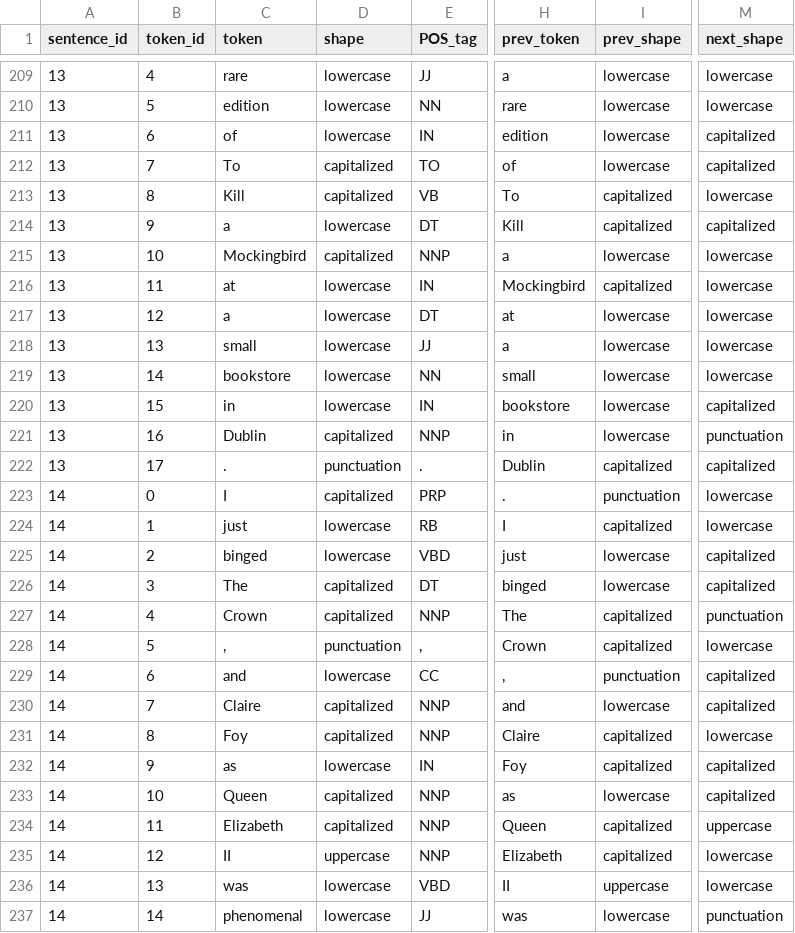
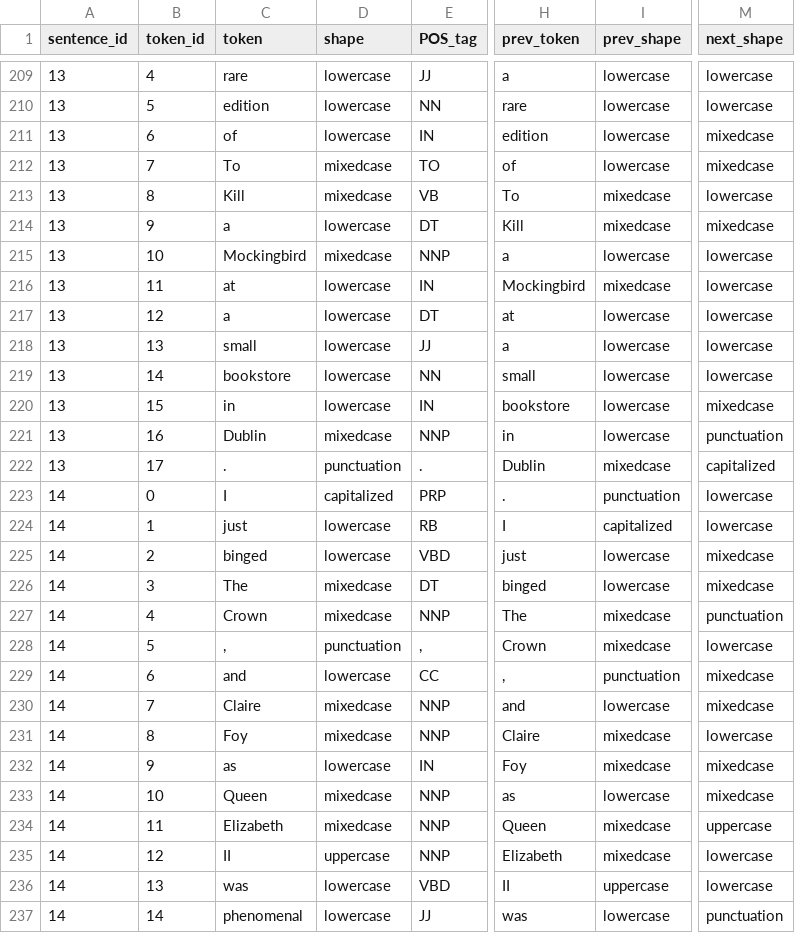
Before and after one commit to eVV44/TextMiningGroup8, a CSV file: Project/Test Data/NER_test_features.csv, drawn as a sheet; only a part is shown, gaps mark what is left out; the diff covers the shown part only; the diff names each change by its address in the sheet, - before the commit and + after, or states it on an @@ line.

```diff
--- a/Project/Test Data/NER_test_features.csv
+++ b/Project/Test Data/NER_test_features.csv
-M211:M212 (next_shape): capitalized
+M211:M212 (next_shape): mixedcase
-D212:D213 (shape): capitalized
+D212:D213 (shape): mixedcase
-I213:I214 (prev_shape): capitalized
+I213:I214 (prev_shape): mixedcase
-M214 (next_shape): capitalized
+M214 (next_shape): mixedcase
-D215 (shape): capitalized
+D215 (shape): mixedcase
-I216 (prev_shape): capitalized
+I216 (prev_shape): mixedcase
-M220 (next_shape): capitalized
+M220 (next_shape): mixedcase
-D221 (shape): capitalized
+D221 (shape): mixedcase
-I222 (prev_shape): capitalized
+I222 (prev_shape): mixedcase
-M225:M226 (next_shape): capitalized
+M225:M226 (next_shape): mixedcase
-D226:D227 (shape): capitalized
+D226:D227 (shape): mixedcase
-I227:I228 (prev_shape): capitalized
+I227:I228 (prev_shape): mixedcase
-M229:M230 (next_shape): capitalized
+M229:M230 (next_shape): mixedcase
-D230:D231 (shape): capitalized
+D230:D231 (shape): mixedcase
-I231:I232 (prev_shape): capitalized
+I231:I232 (prev_shape): mixedcase
-M232:M233 (next_shape): capitalized
+M232:M233 (next_shape): mixedcase
-D233:D234 (shape): capitalized
+D233:D234 (shape): mixedcase
-I234:I235 (prev_shape): capitalized
+I234:I235 (prev_shape): mixedcase
```
Also changed, not shown: 123 edited cells elsewhere in this file, 2 other files.
